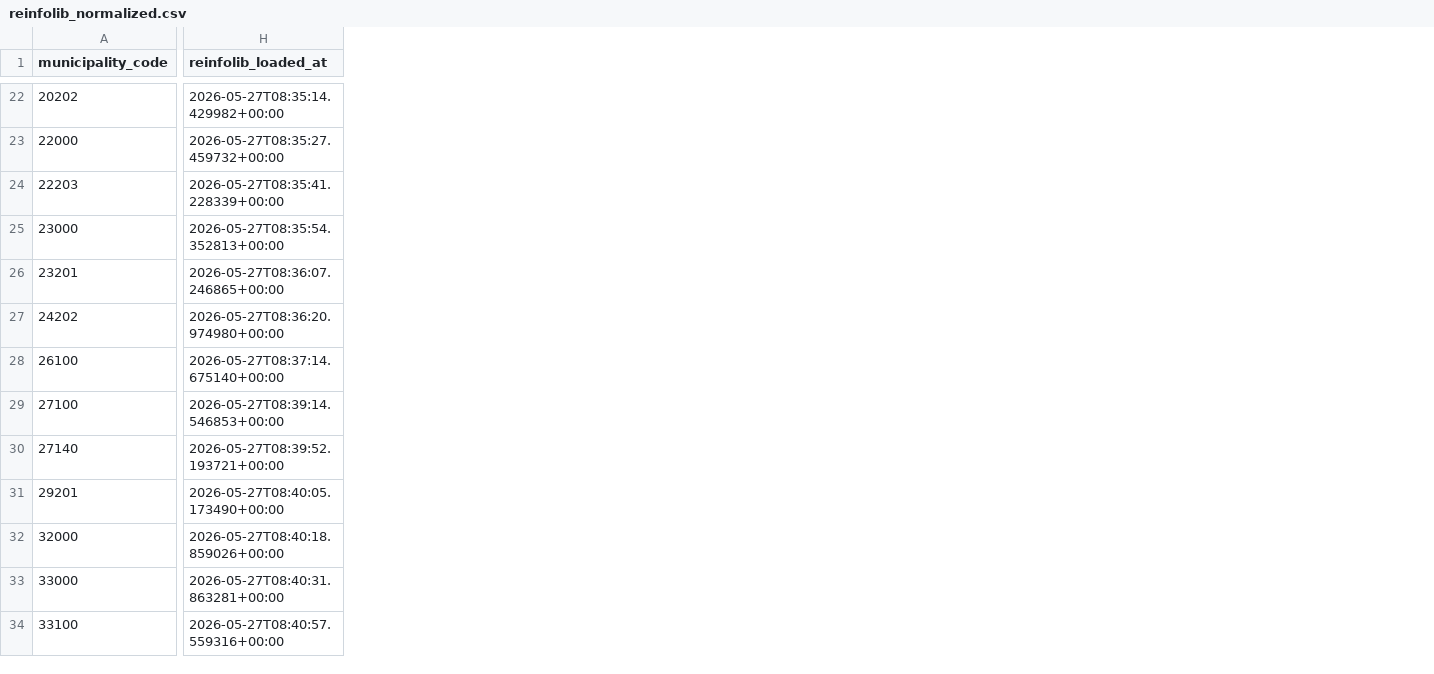
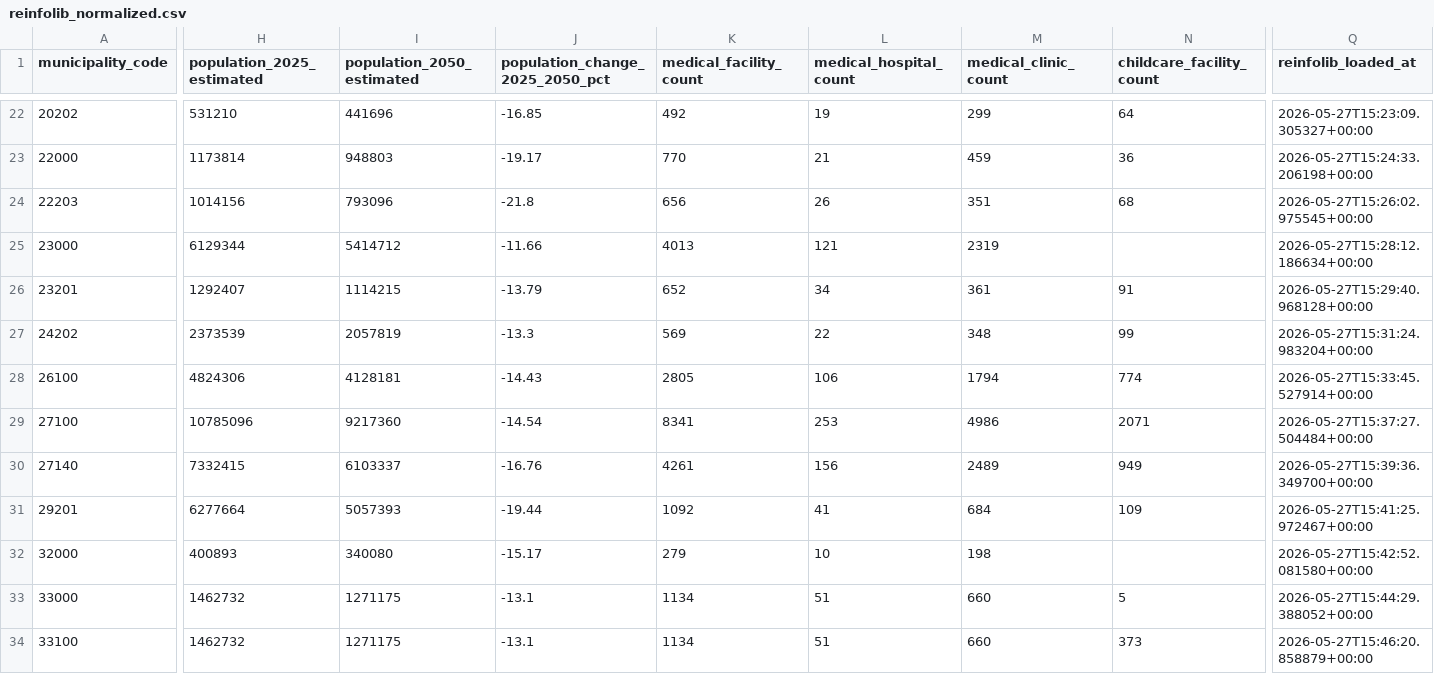
Before and after one commit to yujmatsu/citify, a CSV file: infra/seed/reinfolib_normalized.csv, drawn as a sheet; only a part is shown, gaps mark what is left out; addresses are those after the commit; the diff covers the shown part only; the diff names each change by its address in the sheet, - before the commit and + after, or states it on an @@ line.

Commit message:
feat(plan-a-f-v3): Reinfolib 3 API 追加 (将来人口/医療/保育園) で街ダッシュボード 12 カード化
Phase F v3 = 3 API 復活 (z=11/13 GIS タイル処理を一般化):
- scrapers/reinfolib/parsers/xkt013.py: 将来推計人口 250m メッシュ
  - PT00_2025 / PT00_2050 合算、秘匿メッシュ (HITOKU=1) 除外
  - 2050 vs 2025 変動率を計算 (例: 大分市 -16.78%、大阪市 -14.54%)
- scrapers/reinfolib/parsers/xkt010.py: 医療機関
  - 周辺地域 z=13 5x5=25 タイル、施設名+住所で重複除外
  - 病院 (P04_001=1) / 診療所 (P04_001=2) 別カウント
- scrapers/reinfolib/parsers/xkt007.py: 保育園・幼稚園
  - administrativeAreaCode で自治体内厳密フィルタ
  - 政令市親 (city_sum) は子区合算で全件採用
- client.fetch_geojson_tiles 一般化 (XGT001/XKT013/XKT010/XKT007 共通化)
- BQ schema +9 列、MERGE UPDATE-only で既存列保護
- BFF + zod schema 拡張、Web UI に 3 カード追加
- e-Stat MVP/v2 (6) + Reinfolib v2 (3) + v3 (3) = 街ダッシュボード 12 カード化

```diff
--- a/infra/seed/reinfolib_normalized.csv
+++ b/infra/seed/reinfolib_normalized.csv
+column H (population_2025_estimated), rows 22-34: 531210 | 1173814 | 1014156 | 6129344 | 1292407 | 2373539 | 4824306 | 10785096 | 7332415 | 6277664 | 400893 | 1462732 | 1462732
+column I (population_2050_estimated), rows 22-34: 441696 | 948803 | 793096 | 5414712 | 1114215 | 2057819 | 4128181 | 9217360 | 6103337 | 5057393 | 340080 | 1271175 | 1271175
+column J (population_change_2025_2050_pct), rows 22-34: -16.85 | -19.17 | -21.8 | -11.66 | -13.79 | -13.3 | -14.43 | -14.54 | -16.76 | -19.44 | -15.17 | -13.1 | -13.1
+column K (medical_facility_count), rows 22-34: 492 | 770 | 656 | 4013 | 652 | 569 | 2805 | 8341 | 4261 | 1092 | 279 | 1134 | 1134
+column L (medical_hospital_count), rows 22-34: 19 | 21 | 26 | 121 | 34 | 22 | 106 | 253 | 156 | 41 | 10 | 51 | 51
+column M (medical_clinic_count), rows 22-34: 299 | 459 | 351 | 2319 | 361 | 348 | 1794 | 4986 | 2489 | 684 | 198 | 660 | 660
+column N (childcare_facility_count), rows 22-34: 64 | 36 | 68 |  | 91 | 99 | 774 | 2071 | 949 | 109 |  | 5 | 373
-Q22 (reinfolib_loaded_at): 2026-05-27T08:35:14.429982+00:00
+Q22 (reinfolib_loaded_at): 2026-05-27T15:23:09.305327+00:00
-Q23 (reinfolib_loaded_at): 2026-05-27T08:35:27.459732+00:00
+Q23 (reinfolib_loaded_at): 2026-05-27T15:24:33.206198+00:00
-Q24 (reinfolib_loaded_at): 2026-05-27T08:35:41.228339+00:00
+Q24 (reinfolib_loaded_at): 2026-05-27T15:26:02.975545+00:00
-Q25 (reinfolib_loaded_at): 2026-05-27T08:35:54.352813+00:00
+Q25 (reinfolib_loaded_at): 2026-05-27T15:28:12.186634+00:00
-Q26 (reinfolib_loaded_at): 2026-05-27T08:36:07.246865+00:00
+Q26 (reinfolib_loaded_at): 2026-05-27T15:29:40.968128+00:00
-Q27 (reinfolib_loaded_at): 2026-05-27T08:36:20.974980+00:00
+Q27 (reinfolib_loaded_at): 2026-05-27T15:31:24.983204+00:00
-Q28 (reinfolib_loaded_at): 2026-05-27T08:37:14.675140+00:00
+Q28 (reinfolib_loaded_at): 2026-05-27T15:33:45.527914+00:00
-Q29 (reinfolib_loaded_at): 2026-05-27T08:39:14.546853+00:00
+Q29 (reinfolib_loaded_at): 2026-05-27T15:37:27.504484+00:00
-Q30 (reinfolib_loaded_at): 2026-05-27T08:39:52.193721+00:00
+Q30 (reinfolib_loaded_at): 2026-05-27T15:39:36.349700+00:00
-Q31 (reinfolib_loaded_at): 2026-05-27T08:40:05.173490+00:00
+Q31 (reinfolib_loaded_at): 2026-05-27T15:41:25.972467+00:00
-Q32 (reinfolib_loaded_at): 2026-05-27T08:40:18.859026+00:00
+Q32 (reinfolib_loaded_at): 2026-05-27T15:42:52.081580+00:00
-Q33 (reinfolib_loaded_at): 2026-05-27T08:40:31.863281+00:00
+Q33 (reinfolib_loaded_at): 2026-05-27T15:44:29.388052+00:00
-Q34 (reinfolib_loaded_at): 2026-05-27T08:40:57.559316+00:00
+Q34 (reinfolib_loaded_at): 2026-05-27T15:46:20.858879+00:00
```
Also changed, not shown: 2 added columns and 35 edited cells elsewhere in this file, 11 other files.
